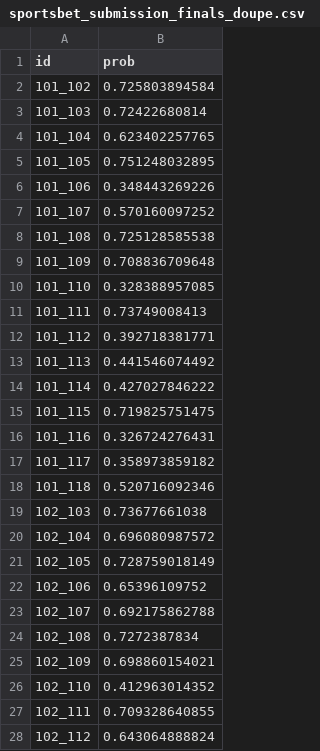
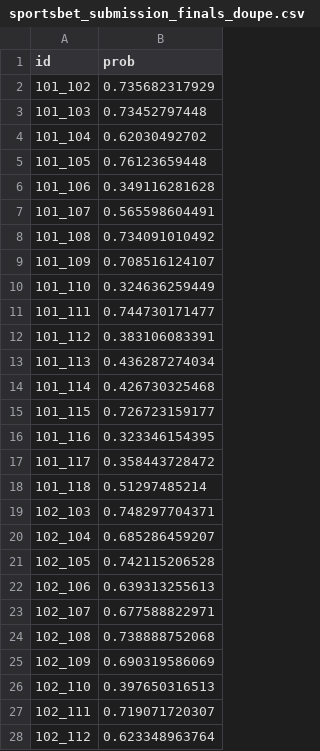
Before and after one commit to patrick-dd/footy-tipping, a CSV file: sportsbet_submission_finals_doupe.csv, drawn as a sheet; only a part is shown; the diff covers the shown part only.

```diff
--- a/sportsbet_submission_finals_doupe.csv
+++ b/sportsbet_submission_finals_doupe.csv
@@ -1,28 +1,28 @@
 id,prob
-101_102,0.725803894584
-101_103,0.72422680814
-101_104,0.623402257765
-101_105,0.751248032895
-101_106,0.348443269226
-101_107,0.570160097252
-101_108,0.725128585538
-101_109,0.708836709648
-101_110,0.328388957085
-101_111,0.73749008413
-101_112,0.392718381771
-101_113,0.441546074492
-101_114,0.427027846222
-101_115,0.719825751475
-101_116,0.326724276431
-101_117,0.358973859182
-101_118,0.520716092346
-102_103,0.73677661038
-102_104,0.696080987572
-102_105,0.728759018149
-102_106,0.65396109752
-102_107,0.692175862788
-102_108,0.7272387834
-102_109,0.698860154021
-102_110,0.412963014352
-102_111,0.709328640855
-102_112,0.643064888824
+101_102,0.735682317929
+101_103,0.73452797448
+101_104,0.62030492702
+101_105,0.76123659448
+101_106,0.349116281628
+101_107,0.565598604491
+101_108,0.734091010492
+101_109,0.708516124107
+101_110,0.324636259449
+101_111,0.744730171477
+101_112,0.383106083391
+101_113,0.436287274034
+101_114,0.426730325468
+101_115,0.726723159177
+101_116,0.323346154395
+101_117,0.358443728472
+101_118,0.51297485214
+102_103,0.748297704371
+102_104,0.685286459207
+102_105,0.742115206528
+102_106,0.639313255613
+102_107,0.677588822971
+102_108,0.738888752068
+102_109,0.690319586069
+102_110,0.397650316513
+102_111,0.719071720307
+102_112,0.623348963764
```
Also changed, not shown: 126 edited cells elsewhere in this file, sportsbet_submission_doupe.csv, 12 other files.
